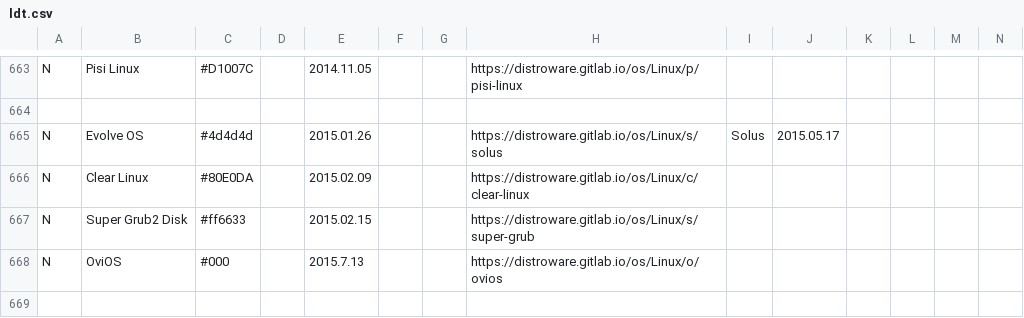
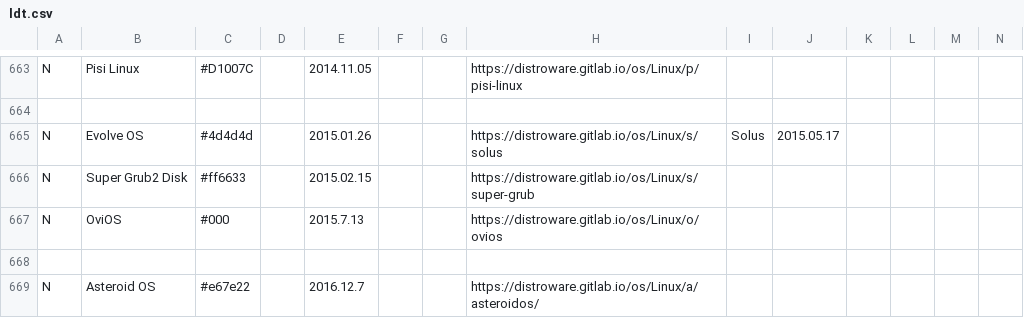
Before and after one commit to FabioLolix/Uncrufted-LinuxTimeline, a CSV file: ldt.csv, drawn as a sheet; only a part is shown, gaps mark what is left out; the shorter side is filled out with more unchanged rows; rows hold the shown columns only; the diff names each change by its address in the sheet, - before the commit and + after, or states it on an @@ line.

Commit message:
Delete Clear Linux (discontinued)

```diff
--- a/ldt.csv
+++ b/ldt.csv
-row 666: N | Clear Linux | #80E0DA |  | 2015.02.09 |  |  | https://distroware.gitlab.io/os/Linux/c/clear-linux
```
Also changed, not shown: 1 other file.
